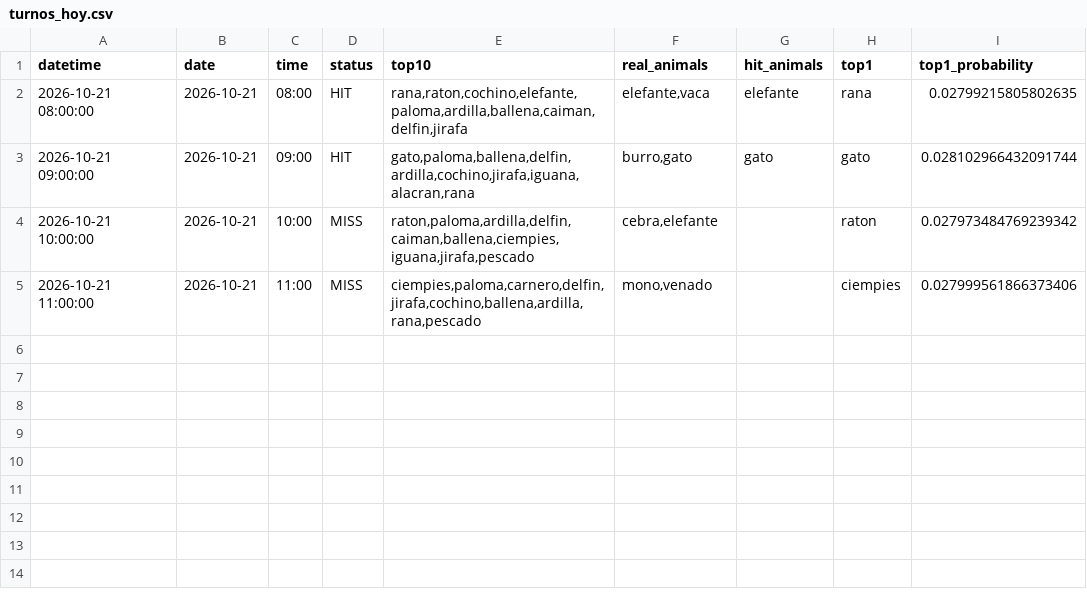
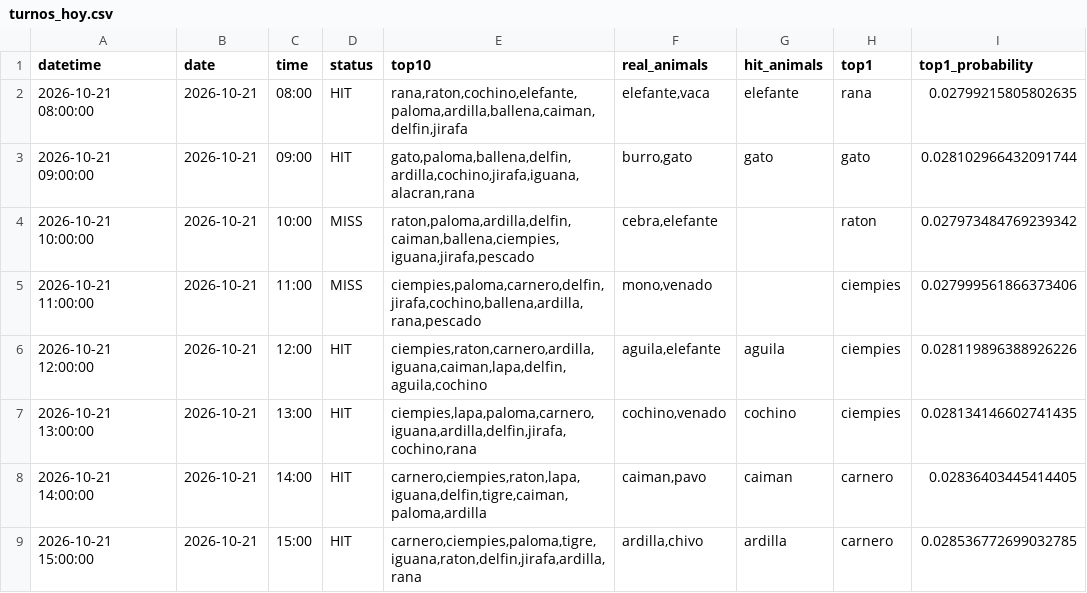
Before and after one commit to Juan571/testingprob, a CSV file: v7_output/turnos_hoy.csv, drawn as a sheet.

```diff
--- a/v7_output/turnos_hoy.csv
+++ b/v7_output/turnos_hoy.csv
@@ -5 +5,5 @@
 2026-10-21 11:00:00,2026-10-21,11:00,MISS,"ciempies,paloma,carnero,delfin,jirafa,cochino,ballena,ardilla,rana,pescado","mono,venado",,ciempies,0.027999561866373406
+2026-10-21 12:00:00,2026-10-21,12:00,HIT,"ciempies,raton,carnero,ardilla,iguana,caiman,lapa,delfin,aguila,cochino","aguila,elefante",aguila,ciempies,0.028119896388926226
+2026-10-21 13:00:00,2026-10-21,13:00,HIT,"ciempies,lapa,paloma,carnero,iguana,ardilla,delfin,jirafa,cochino,rana","cochino,venado",cochino,ciempies,0.028134146602741435
+2026-10-21 14:00:00,2026-10-21,14:00,HIT,"carnero,ciempies,raton,lapa,iguana,delfin,tigre,caiman,paloma,ardilla","caiman,pavo",caiman,carnero,0.02836403445414405
+2026-10-21 15:00:00,2026-10-21,15:00,HIT,"carnero,ciempies,paloma,tigre,iguana,raton,delfin,jirafa,ardilla,rana","ardilla,chivo",ardilla,carnero,0.028536772699032785
```
Also changed, not shown: v7_output/backtest.csv, v7_output/patrones.csv, 4 other files.
